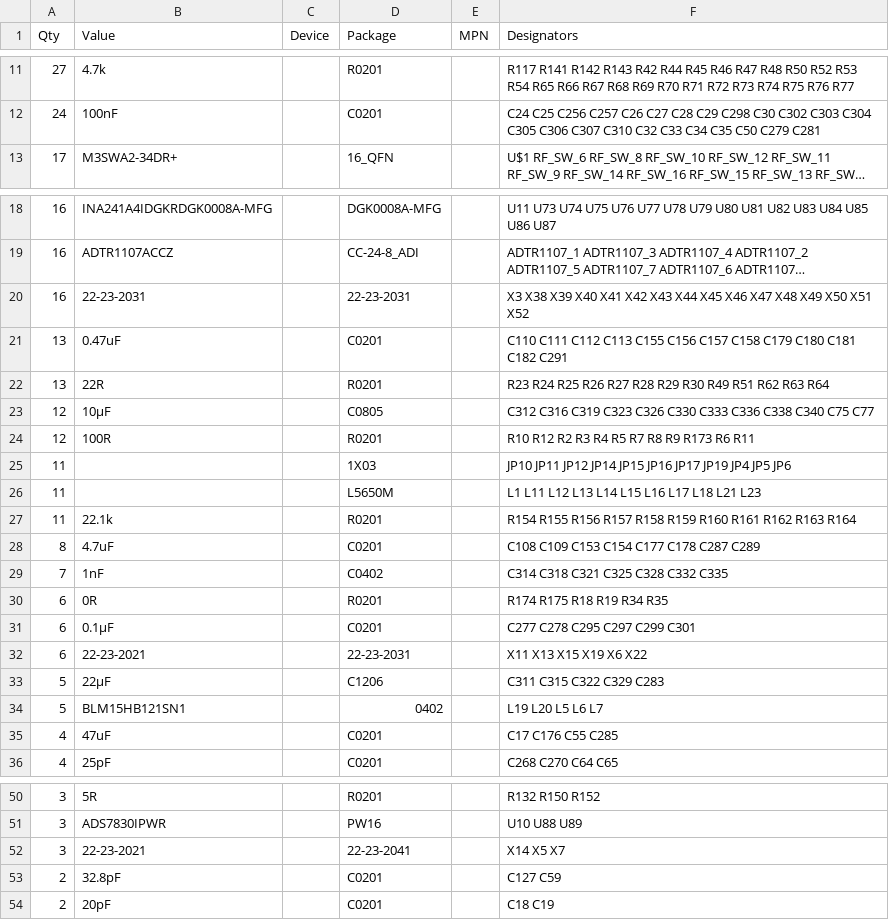
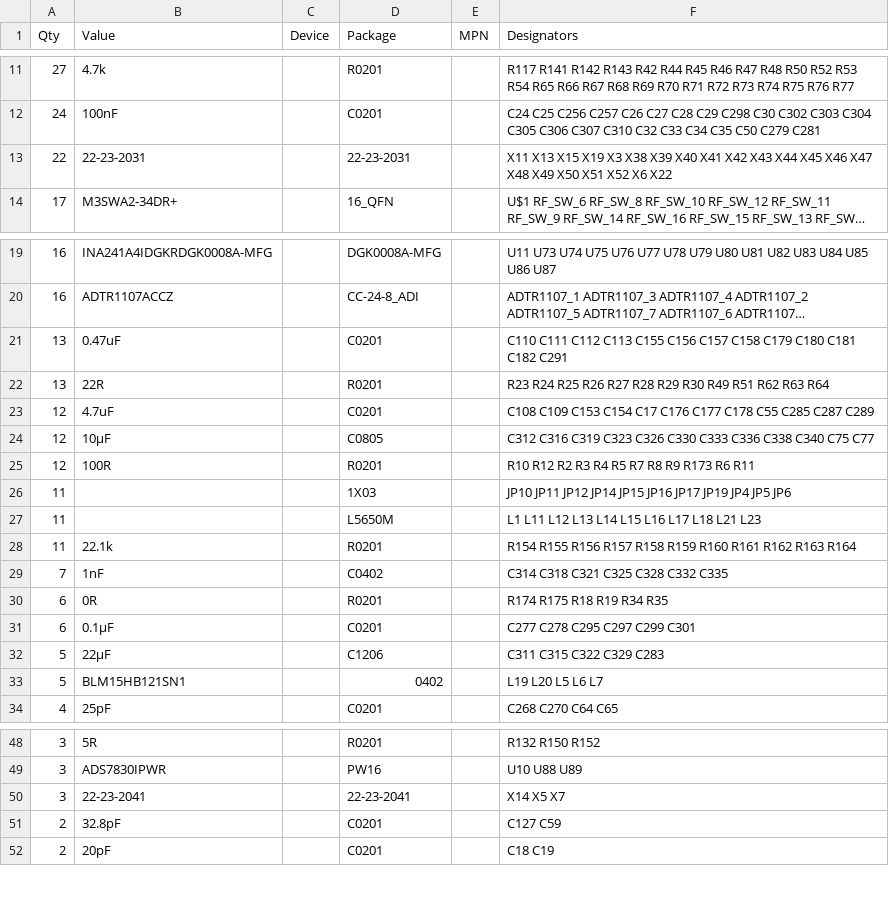
Before and after one commit to MKonovalov/PLFM_RADAR, a CSV file: 4_Schematics and Boards Layout/4_7_Production Files/Board_Artifacts/MainBoard_bom_summary.csv, drawn as a sheet; only a part is shown, gaps mark what is left out; long unchanged cells end in …; removed rows and columns are numbered as before the commit, all else as after; the diff names each change by its address in the sheet, - before the commit and + after, or states it on an @@ line.

Commit message:
fix(tools): the BOM gate now checks which row a part sits on, not just that it exists
regenerate_bom.py compared designator *presence* between the board and the sheet, so a
designator could sit on the wrong row and pass. That is exactly how the harness keying change
went wrong earlier: the new rows were cloned and inherited the whole 2-position list, and the
gate stayed green.

It now compares the board's value against the value on the sheet row the designator appears in,
normalising the micro glyph and accepting a containment match so that "100nF" vs "100nF/50V"
is not a finding. Verified by fault injection: moving X31 onto the 22-23-2021 row makes the
check name it, and restoring makes it clean again.

It found two real defects, both fixed here:

- X19 on the main board still carried value 22-23-2021 after its part became 22-23-2031 (the
  earlier element-value fix omitted it), so the board disagreed with its own package.
- C17, C55, C176 and C285 read 47uF on the board while the ordered part is CM03X5R475M06AH055.
  The three-digit code 475 is 47 x 10^5 pF = 4.7 uF and no 0201 case holds 47 uF, so the board
  value was the typo and the sheet's 4.7uF was right. Corrected in both the schematic and the
  board element.

Also closes the loop on the four issues verified this round: #4 (shunt MPN corrected, INA241A4
sense amps in the BOM), #11 (six gates in CI), #18 (laminate recorded), #25 (no board-only
elements).

```diff
--- a/4_Schematics and Boards Layout/4_7_Production Files/Board_Artifacts/MainBoard_bom_summary.csv
+++ b/4_Schematics and Boards Layout/4_7_Production Files/Board_Artifacts/MainBoard_bom_summary.csv
+row 13: 22 | 22-23-2031 |  | 22-23-2031 |  | X11 X13 X15 X19 X3 X38 X39 X40 X41 X42 X43 X44 X45 X46 X47 X48 X49 X50 X51 X52 X6 X22
-row 20: 16 | 22-23-2031 |  | 22-23-2031 |  | X3 X38 X39 X40 X41 X42 X43 X44 X45 X46 X47 X48 X49 X50 X51 X52
+row 23: 12 | 4.7uF |  | C0201 |  | C108 C109 C153 C154 C17 C176 C177 C178 C55 C285 C287 C289
-row 28: 8 | 4.7uF |  | C0201 |  | C108 C109 C153 C154 C177 C178 C287 C289
-row 32: 6 | 22-23-2021 |  | 22-23-2031 |  | X11 X13 X15 X19 X6 X22
-row 35: 4 | 47uF |  | C0201 |  | C17 C176 C55 C285
-B50 (Value): 22-23-2021
+B50 (Value): 22-23-2041
```
Also changed, not shown: 4_Schematics and Boards Layout/4_7_Production Files/Board_Artifacts/MainBoard_bom.csv, 4_Schematics and Boards Layout/4_7_Production Files/Board_Artifacts/PowerBoard_bom.csv, 5 other files.
